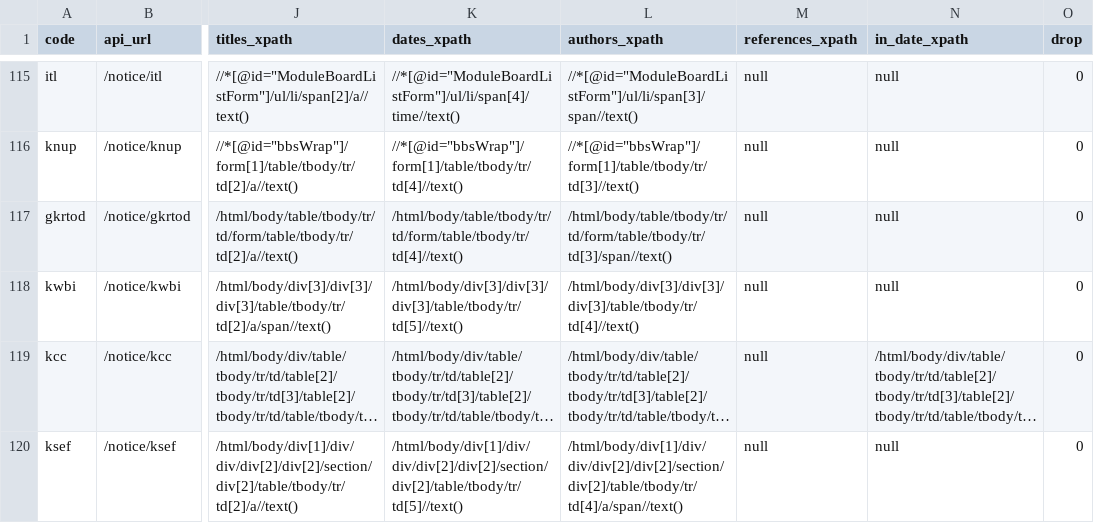
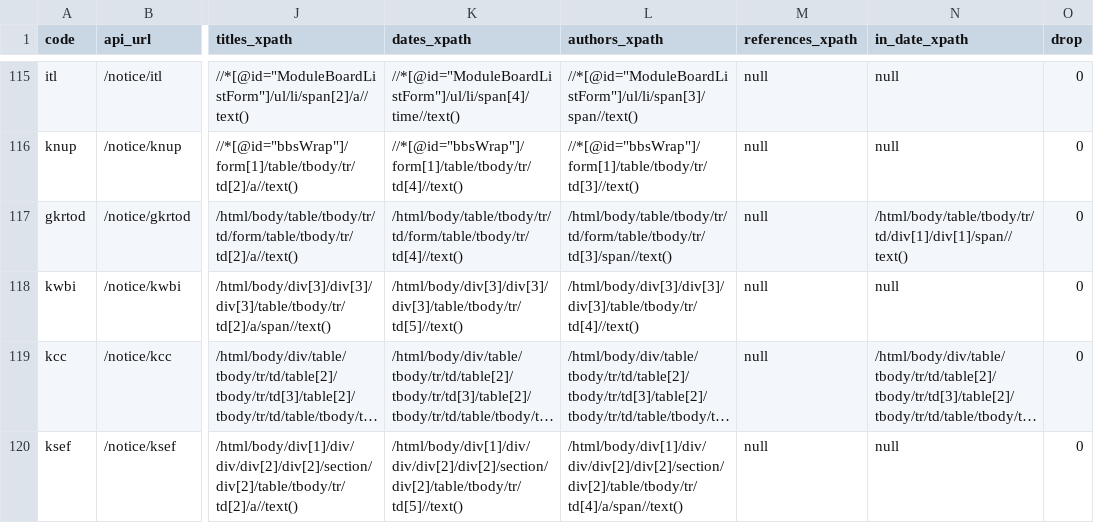
Before and after one commit to ppcomp/knu-notice-server, a CSV file: knu_notice/resources/board_data.csv, drawn as a sheet; only a part is shown, gaps mark what is left out; long unchanged cells end in …; the diff covers the shown part only; the diff names each change by its address in the sheet, - before the commit and + after, or states it on an @@ line.

Commit message:
fix: inside date path 추가

```diff
--- a/knu_notice/resources/board_data.csv
+++ b/knu_notice/resources/board_data.csv
-N117 (in_date_xpath): null
+N117 (in_date_xpath): /html/body/table/tbody/tr/td/div[1]/div[1]/span//text()
```
Also changed, not shown: 17 edited cells elsewhere in this file, 2 other files.
